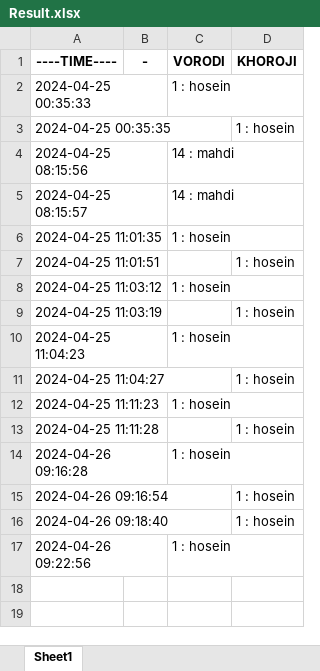
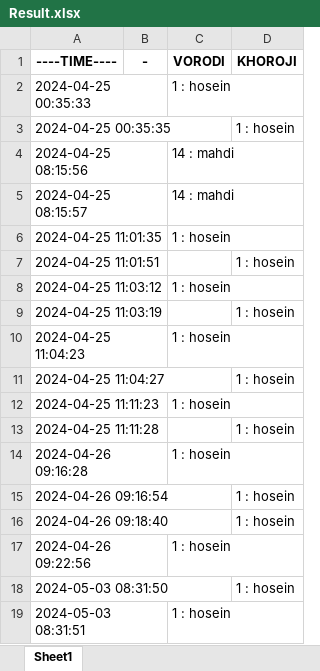
Before and after one commit to devhosein/opencv, an Excel workbook: FACE_CODING/face_coding_app v1.1.1/Result.xlsx, sheet Sheet1, drawn as a sheet; values as stored, in another font and other column widths than the file's, no borders; the diff names each change by its address in the sheet, - before the commit and + after, or states it on an @@ line.

```diff
--- a/FACE_CODING/face_coding_app v1.1.1/Result.xlsx (sheet Sheet1)
+++ b/FACE_CODING/face_coding_app v1.1.1/Result.xlsx (sheet Sheet1)
+row 18: 2024-05-03 08:31:50 |  |  | 1 : hosein
+row 19: 2024-05-03 08:31:51 |  | 1 : hosein
```
Also changed, not shown: FACE_CODING/face_coding_app_v1.2.0/Result.xlsx, 2 other files.
